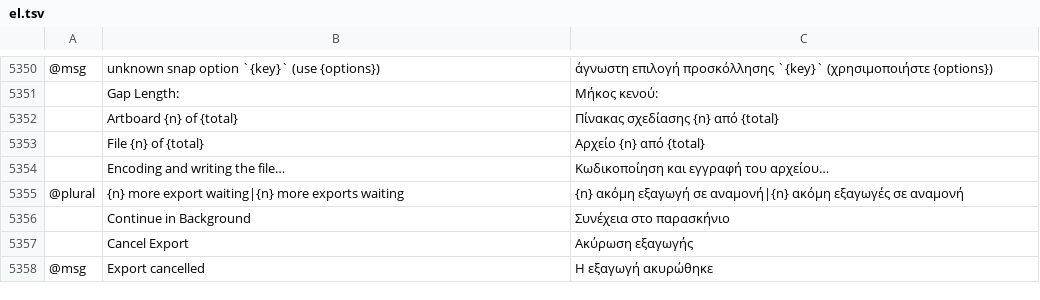
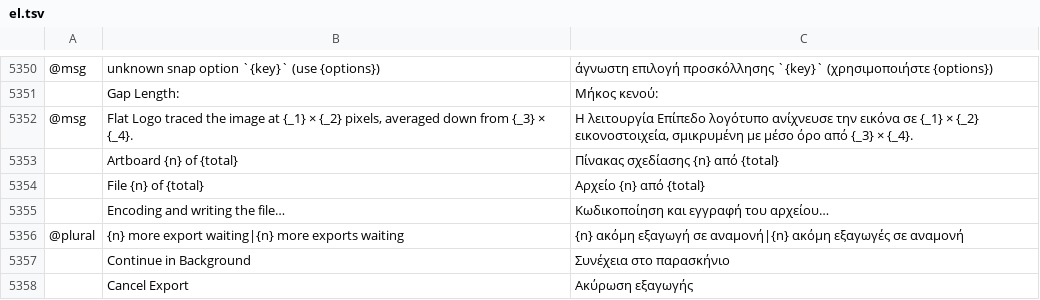
Before and after one commit to 0x-fork/vectorcraft, a TSV file: crates/ui-egui/src/i18n/el.tsv, drawn as a sheet; only a part is shown, gaps mark what is left out; the shorter side is filled out with more unchanged rows; the diff names each change by its address in the sheet, - before the commit and + after, or states it on an @@ line.

```diff
--- a/crates/ui-egui/src/i18n/el.tsv
+++ b/crates/ui-egui/src/i18n/el.tsv
+row 5352: @msg | Flat Logo traced the image at {_1} × {_2} pixels, averaged down from {_3} × {_4}. | Η λειτουργία Επίπεδο λογότυπο ανίχνευσε την εικόνα σε {_1} × {_2} εικονοστοιχεία, σμικρυμένη με μέσο όρο από {_3} × {_4}.
```
Also changed, not shown: crates/ui-egui/src/i18n/ja.tsv, crates/ui-egui/src/i18n/ka.tsv, 27 other files.
